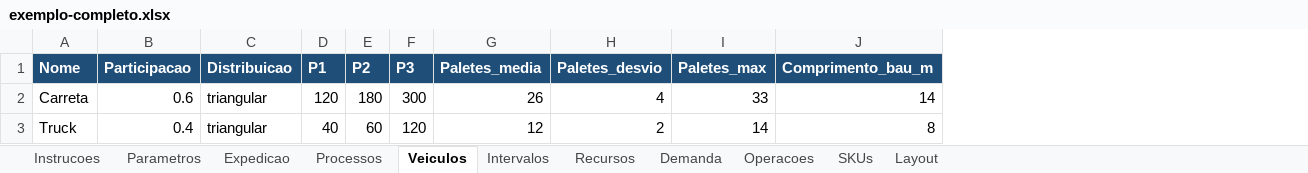
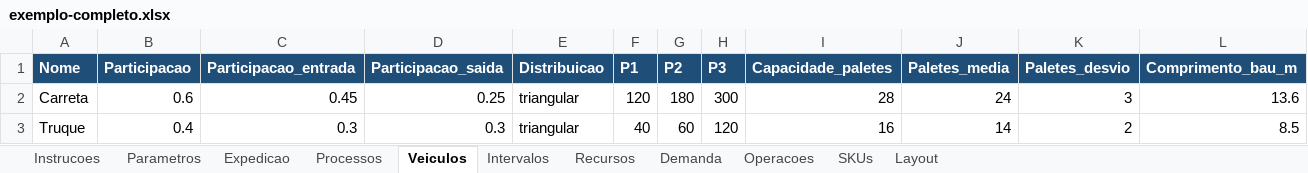
Before and after one commit to jeconiasgineton/Digital-Twin, an Excel workbook: examples/exemplo-completo.xlsx, sheet Veiculos, drawn as a sheet; values as stored, in another font and other column widths than the file's, no borders; removed rows and columns are numbered as before the commit, all else as after; the diff names each change by its address in the sheet, - before the commit and + after, or states it on an @@ line.

```diff
--- a/examples/exemplo-completo.xlsx (sheet Veiculos)
+++ b/examples/exemplo-completo.xlsx (sheet Veiculos)
+column C (Participacao_entrada), rows 2-3: 0.45 | 0.3
+column D (Participacao_saida), rows 2-3: 0.25 | 0.3
+column I (Capacidade_paletes), rows 2-3: 28 | 16
-column I (Paletes_max), rows 2-3: 33 | 14
-J2 (Paletes_media): 26
+J2 (Paletes_media): 24
-K2 (Paletes_desvio): 4
+K2 (Paletes_desvio): 3
-L2 (Comprimento_bau_m): 14
+L2 (Comprimento_bau_m): 13.6
-A3 (Nome): Truck
+A3 (Nome): Truque
-J3 (Paletes_media): 12
+J3 (Paletes_media): 14
-L3 (Comprimento_bau_m): 8
+L3 (Comprimento_bau_m): 8.5
```
Also changed, not shown: sheet Expedicao, examples/exemplo-dimensionamento.xlsx, 17 other files.
